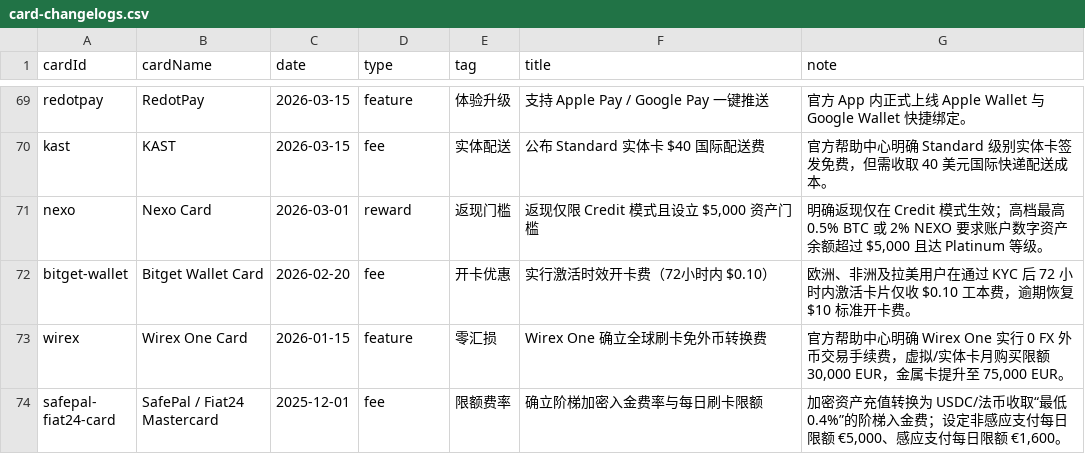
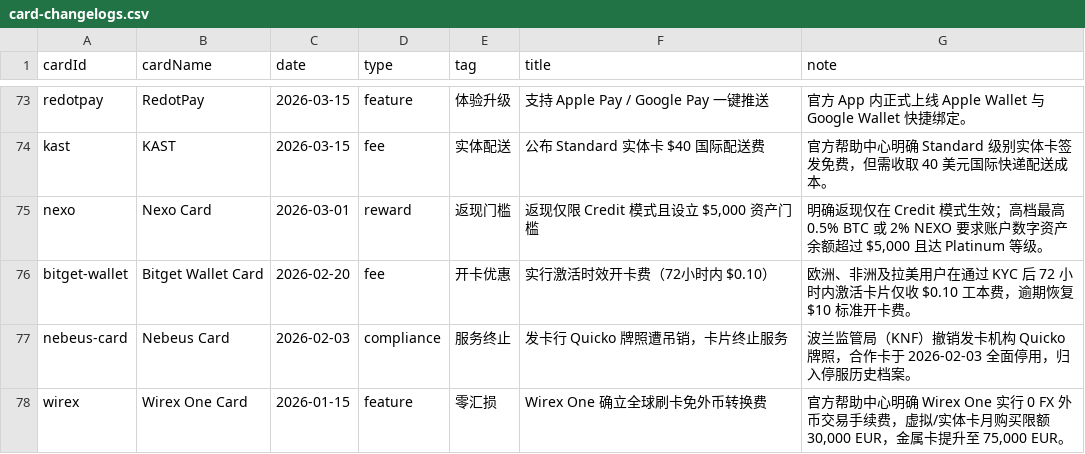
Before and after one commit to liam1024-tech/awesome-crypto-cards, a CSV file: data/card-changelogs.csv, drawn as a sheet; only a part is shown, gaps mark what is left out; the shorter side is filled out with more unchanged rows; the diff covers the shown part only.

Commit message:
chore(data): comprehensive audit & sync 21 pending cards [2026-10-04] (0 version conflicts)

```diff
--- a/data/card-changelogs.csv
+++ b/data/card-changelogs.csv
@@ -72,2 +76,3 @@
 "bitget-wallet","Bitget Wallet Card","2026-02-20","fee","开卡优惠","实行激活时效开卡费（72小时内 $0.10）","欧洲、非洲及拉美用户在通过 KYC 后 72 小时内激活卡片仅收 $0.10 工本费，逾期恢复 $10 标准开卡费。"
+"nebeus-card","Nebeus Card","2026-02-03","compliance","服务终止","发卡行 Quicko 牌照遭吊销，卡片终止服务","波兰监管局（KNF）撤销发卡机构 Quicko 牌照，合作卡于 2026-02-03 全面停用，归入停服历史档案。"
 "wirex","Wirex One Card","2026-01-15","feature","零汇损","Wirex One 确立全球刷卡免外币转换费","官方帮助中心明确 Wirex One 实行 0 FX 外币交易手续费，虚拟/实体卡月购买限额 30,000 EUR，金属卡提升至 75,000 EUR。"
```
Also changed, not shown: 6 added rows and 1 removed row elsewhere in this file, data/payment-compatibility.csv, data/ucard-coverage.csv, 4 other files.
